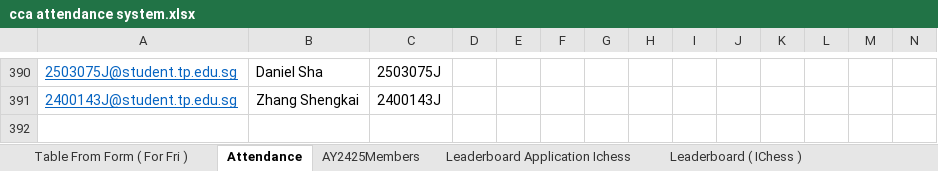
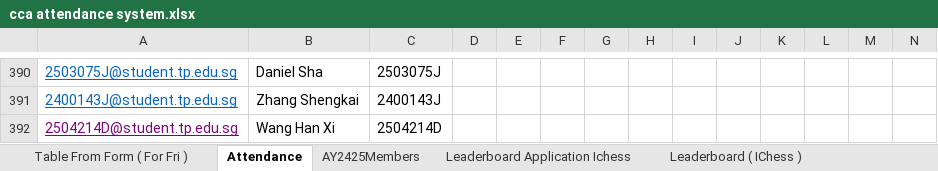
Before and after one commit to yorhagengyue/TPMS-website, an Excel workbook: public/cca attendance system.xlsx, sheet Attendance, drawn as a sheet; only a part is shown, gaps mark what is left out; values as stored, in another font and other column widths than the file's, no borders; charts and pictures and conditional formats and table styles not drawn; rows hold the shown columns only; the diff names each change by its address in the sheet, - before the commit and + after, or states it on an @@ line.

```diff
--- a/public/cca attendance system.xlsx (sheet Attendance)
+++ b/public/cca attendance system.xlsx (sheet Attendance)
+row 392: 2504214D@student.tp.edu.sg | Wang Han Xi | 2504214D
```
Also changed, not shown: charts or pictures, src/cca attendance system.xlsx, 2 other files.
